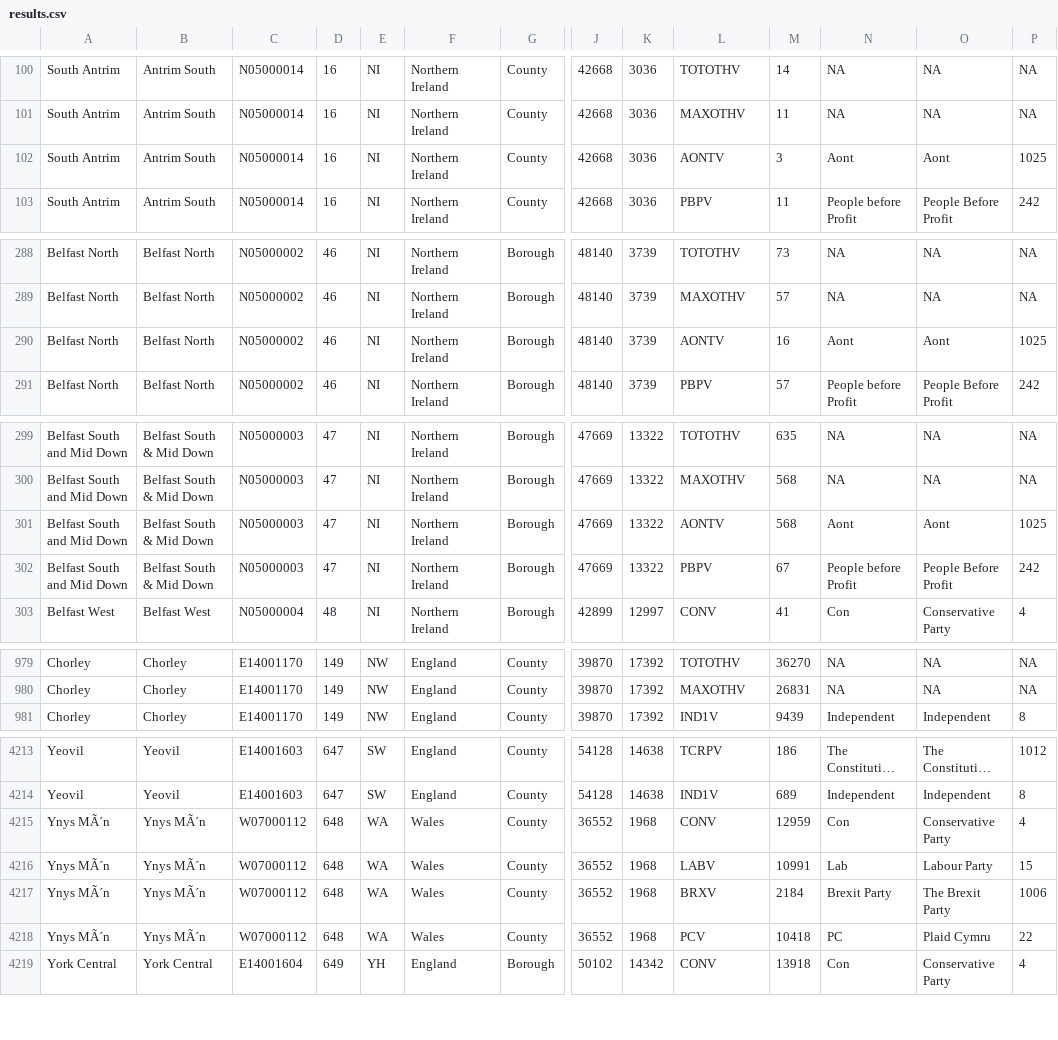
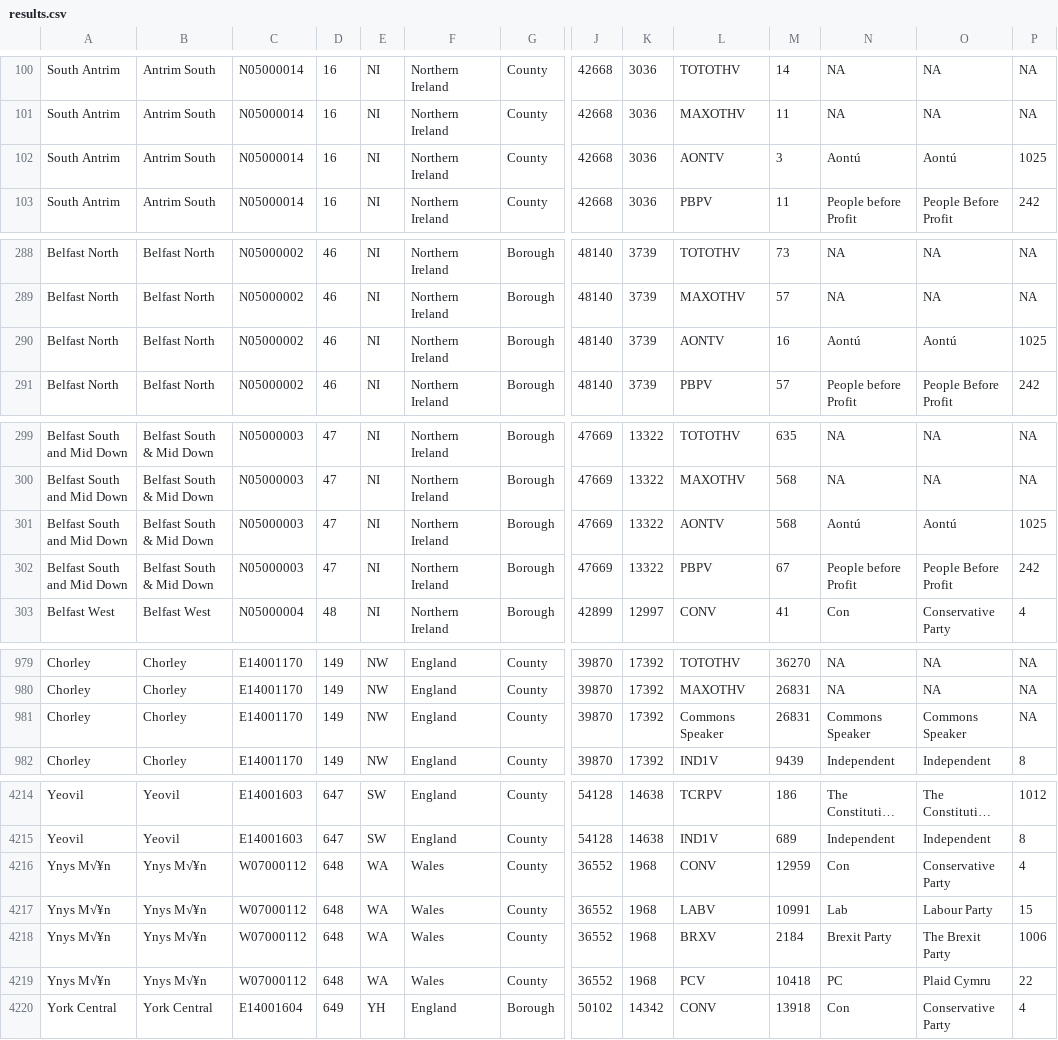
Before and after one commit to ukparliament/psephology, a CSV file: db/data/results-by-parliament/58/notional-general-election/results.csv, drawn as a sheet; only a part is shown, gaps mark what is left out; long unchanged cells end in …; addresses are those after the commit; rows hold the shown columns only; the diff covers the shown part only; the diff names each change by its address in the sheet, - before the commit and + after, or states it on an @@ line.

Commit message:
added additional row for speaker in chorley following chat with louie

```diff
--- a/db/data/results-by-parliament/58/notional-general-election/results.csv
+++ b/db/data/results-by-parliament/58/notional-general-election/results.csv
-N102: Aont
+N102: Aontú
-O102: Aont
+O102: Aontú
-N290: Aont
+N290: Aontú
-O290: Aont
+O290: Aontú
-N301: Aont
+N301: Aontú
-O301: Aont
+O301: Aontú
+row 981: Chorley | Chorley | E14001170 | 149 | NW | England | County | 39870 | 17392 | Commons Speaker | 26831 | Commons Speaker | Commons Speaker | NA
-A4216:A4219: Ynys MÃ´n
+A4216:A4219: Ynys M√¥n
-B4216:B4219: Ynys MÃ´n
+B4216:B4219: Ynys M√¥n
```
Also changed, not shown: 18 edited cells elsewhere in this file.
